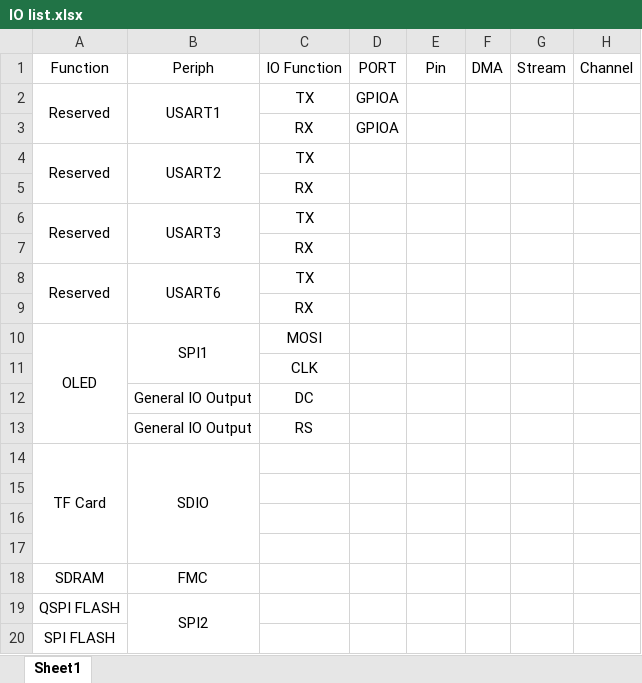
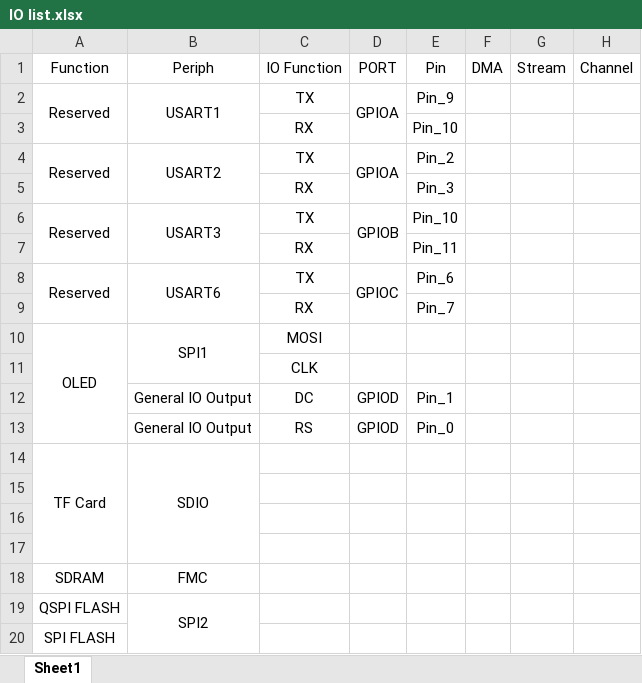
Before and after one commit to P-0-Wder/BitRtos, an Excel workbook: DOC/IO list.xlsx, sheet Sheet1, drawn as a sheet; only a part is shown; values as stored, in another font and other column widths than the file's, no borders; removed rows and columns are numbered as before the commit, all else as after; the diff names each change by its address in the sheet, - before the commit and + after, or states it on an @@ line.

Commit message:
doc update

```diff
--- a/DOC/IO list.xlsx (sheet Sheet1)
+++ b/DOC/IO list.xlsx (sheet Sheet1)
+D2:D3 merged
-E2: (empty)
+E2: Pin_9
-row 3:  |  | RX | GPIOA
+row 3:  |  | RX |  | Pin_10
-D4: (empty)
+D4: GPIOA
+D4:D5 merged
-E4: (empty)
+E4: Pin_2
-E5: (empty)
+E5: Pin_3
-D6: (empty)
+D6: GPIOB
+D6:D7 merged
-E6: (empty)
+E6: Pin_10
-E7: (empty)
+E7: Pin_11
-D8: (empty)
+D8: GPIOC
+D8:D9 merged
-E8: (empty)
+E8: Pin_6
-E9: (empty)
+E9: Pin_7
-D12:D13: (empty)
+D12:D13: GPIOD
-E12: (empty)
+E12: Pin_1
-E13: (empty)
+E13: Pin_0
```
